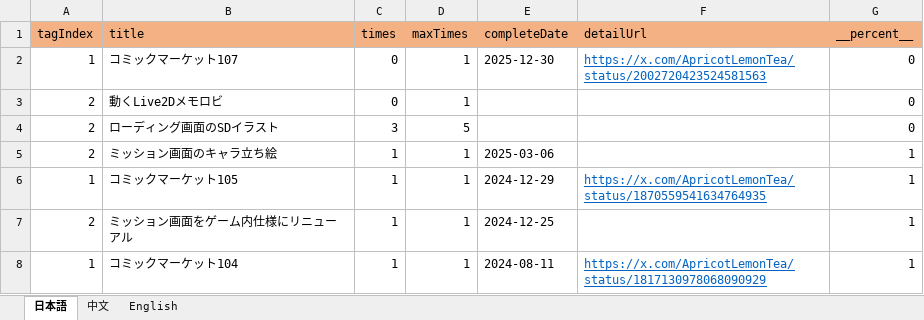
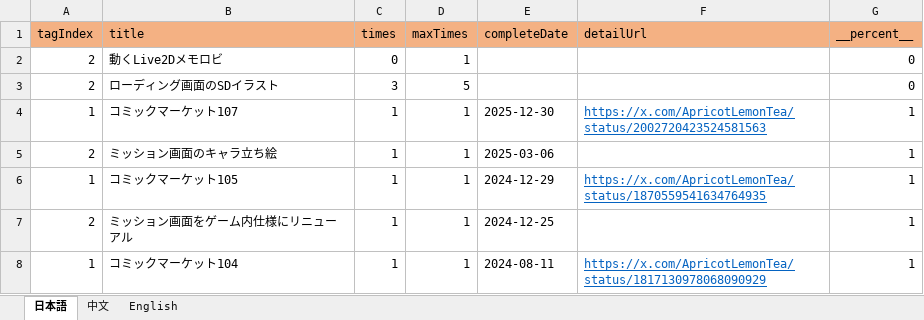
Before and after one commit to ApricotLemonTea/BA-style-homepage, an Excel workbook: public/data/mission.xlsx, sheet 日本語, drawn as a sheet; values as stored, in another font and other column widths than the file's, no borders; removed rows and columns are numbered as before the commit, all else as after; the diff names each change by its address in the sheet, - before the commit and + after, or states it on an @@ line.

Commit message:
c107 status更新

```diff
--- a/public/data/mission.xlsx (sheet 日本語)
+++ b/public/data/mission.xlsx (sheet 日本語)
-row 2: 1 | コミックマーケット107 | 0 | 1 | 2025-12-30 | https://x.com/ApricotLemonTea/status/2002720423524581563 | 0
+row 4: 1 | コミックマーケット107 | 1 | 1 | 2025-12-30 | https://x.com/ApricotLemonTea/status/2002720423524581563 | 1
```
Also changed, not shown: sheet 中文, sheet English, formulas that keep their value.
